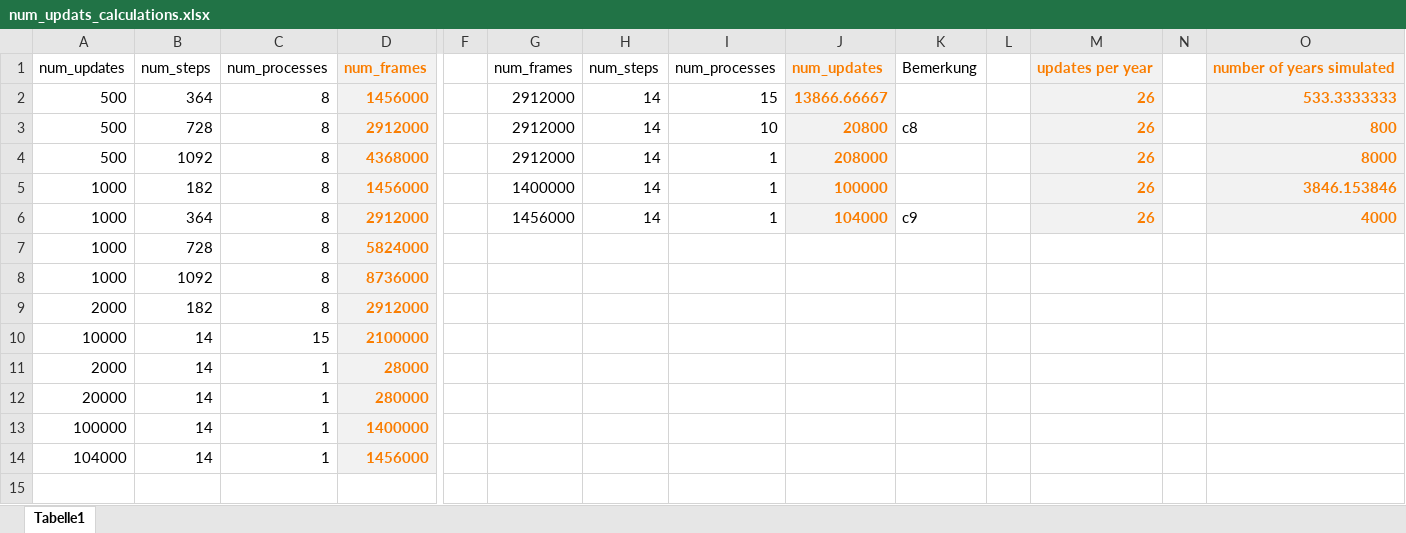
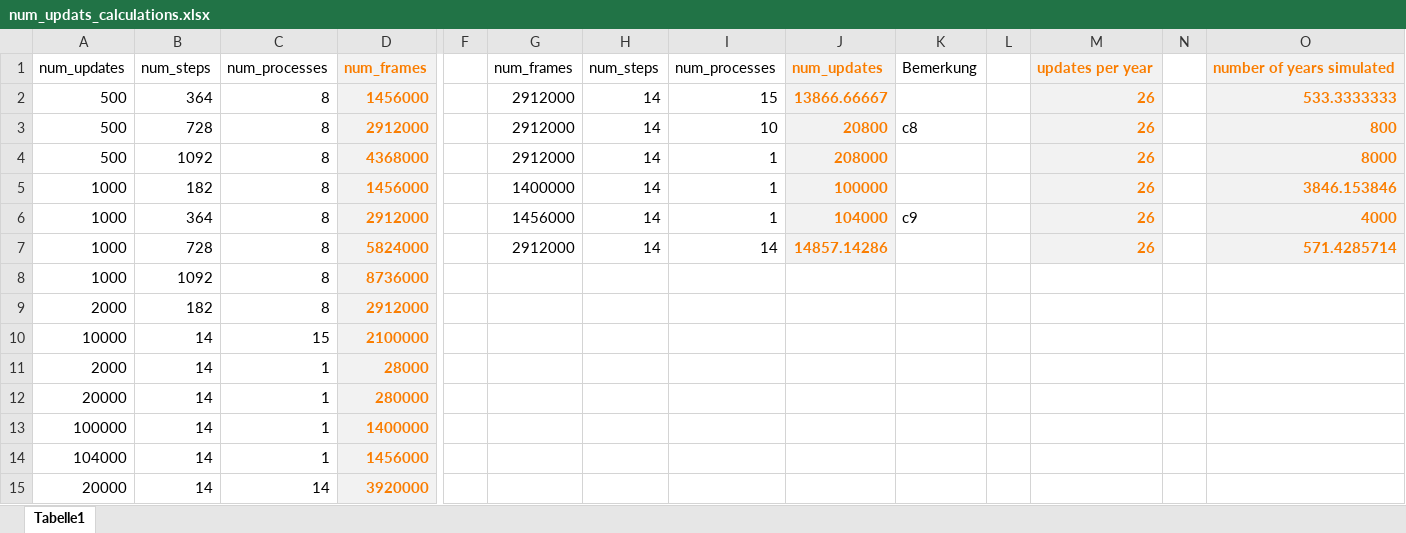
Before and after one commit to InformationSystemsFreiburg/pytorch-a2c-ppo-acktr, an Excel workbook: num_updats_calculations.xlsx, sheet Tabelle1, drawn as a sheet; only a part is shown, gaps mark what is left out; values as stored, in another font and other column widths than the file's, no borders; rows hold the shown columns only; the diff names each change by its address in the sheet, - before the commit and + after, or states it on an @@ line.

```diff
--- a/num_updats_calculations.xlsx (sheet Tabelle1)
+++ b/num_updats_calculations.xlsx (sheet Tabelle1)
-G7: (empty)
+G7: 2912000
-H7: (empty)
+H7: 14
-I7: (empty)
+I7: 14
-J7: (empty)
+J7: 14857.14286
-J7 fill: none
+J7 fill: #F2F2F2
-M7: (empty)
+M7: 26
-M7 fill: none
+M7 fill: #F2F2F2
-O7: (empty)
+O7: 571.4285714
-O7 fill: none
+O7 fill: #F2F2F2
+row 15: 20000 | 14 | 14 | 3920000
```
Also changed, not shown: 2 other files.
